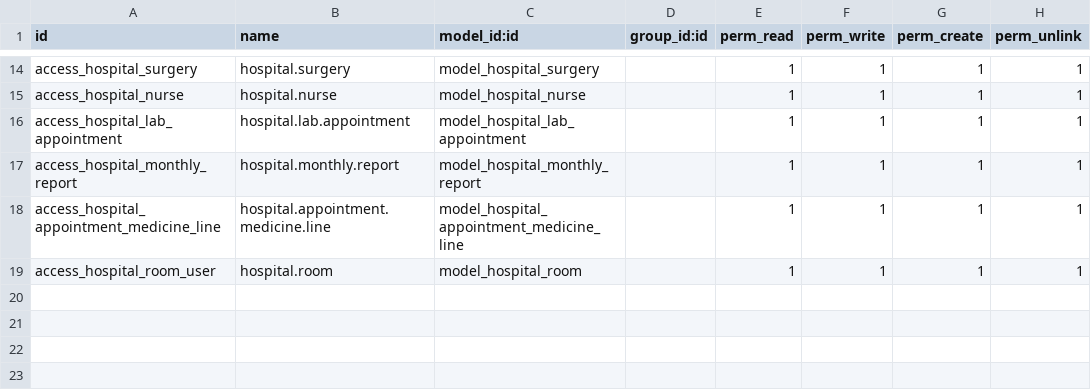
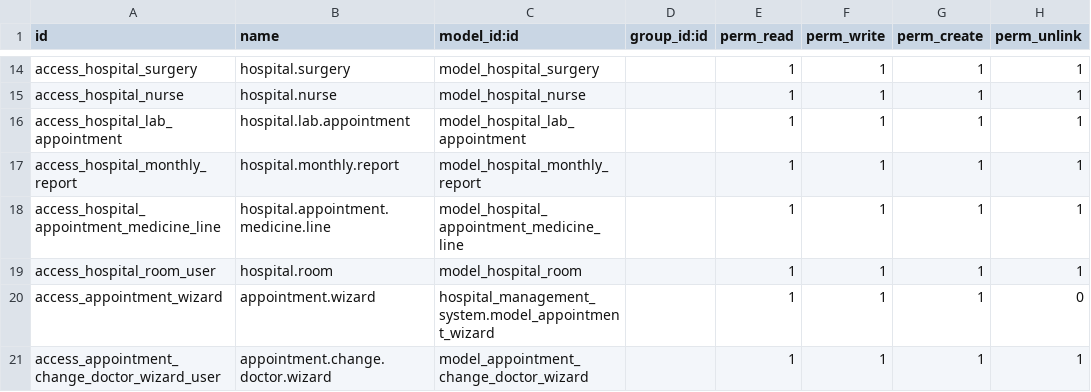
Before and after one commit to haythamafify/custom_addons, a CSV file: hospital_management_system/security/ir.model.access.csv, drawn as a sheet; only a part is shown, gaps mark what is left out.

Commit message:
create wizaard to change doctor

```diff
--- a/hospital_management_system/security/ir.model.access.csv
+++ b/hospital_management_system/security/ir.model.access.csv
@@ -19 +19,3 @@ access_hospital_appointment_medicine_line,hospital.appointment.medicine.line,mod
 access_hospital_room_user,hospital.room,model_hospital_room,,1,1,1,1
+access_appointment_wizard,appointment.wizard,hospital_management_system.model_appointment_wizard,,1,1,1,0
+access_appointment_change_doctor_wizard_user,appointment.change.doctor.wizard,model_appointment_change_doctor_wizard,,1,1,1,1
```
Also changed, not shown: 10 other files.
